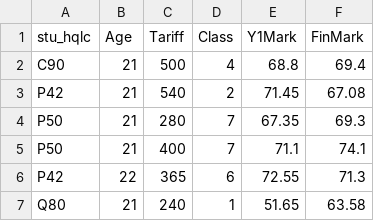
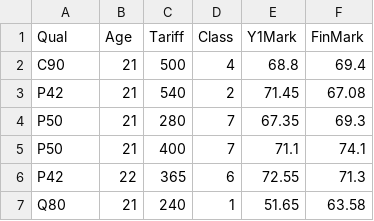
Before and after one commit to palmalarm/datascience, a CSV file: ProfileStuT.csv, drawn as a sheet; only a part is shown.

Commit message:
Update ProfileStuT.csv

```diff
--- a/ProfileStuT.csv
+++ b/ProfileStuT.csv
@@ -1,2 +1,2 @@
-stu_hqlc,Age,Tariff,Class,Y1Mark,FinMark
+Qual,Age,Tariff,Class,Y1Mark,FinMark
 C90,21,500,4,68.8,69.4
```
